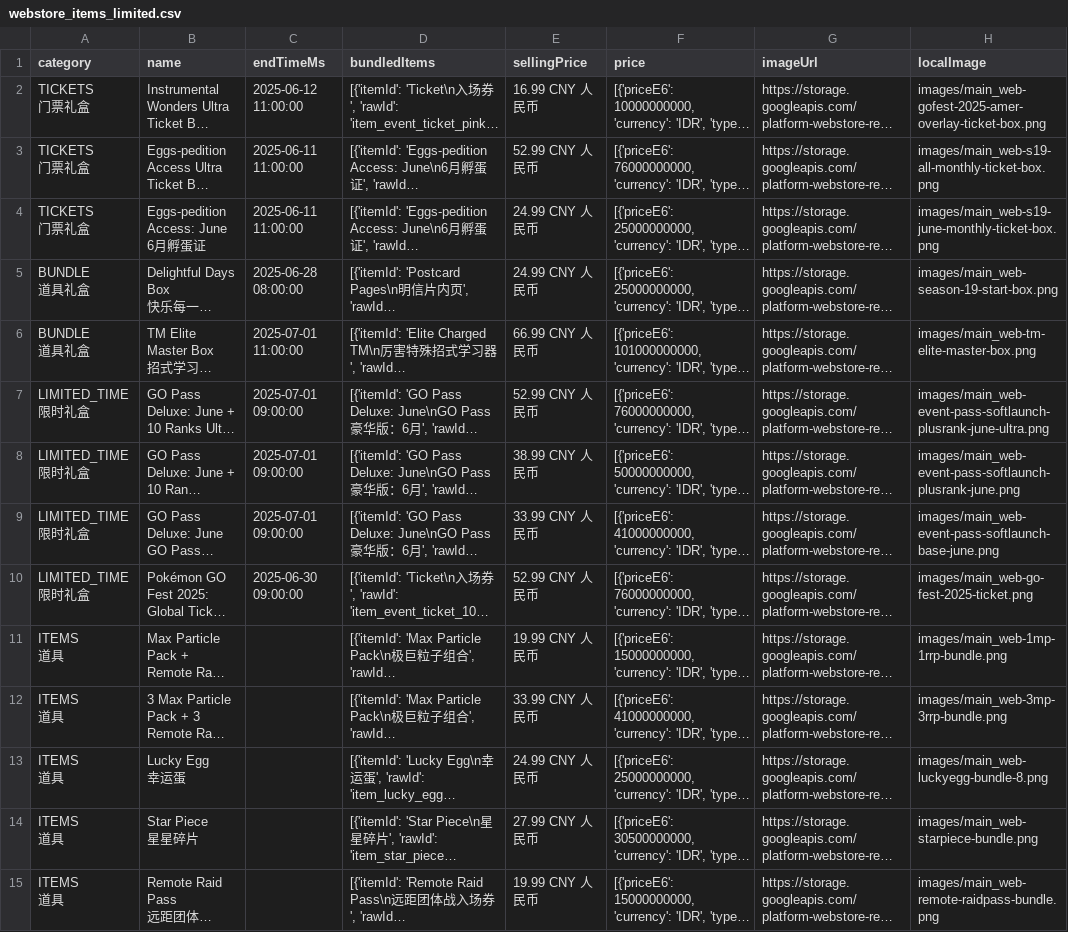
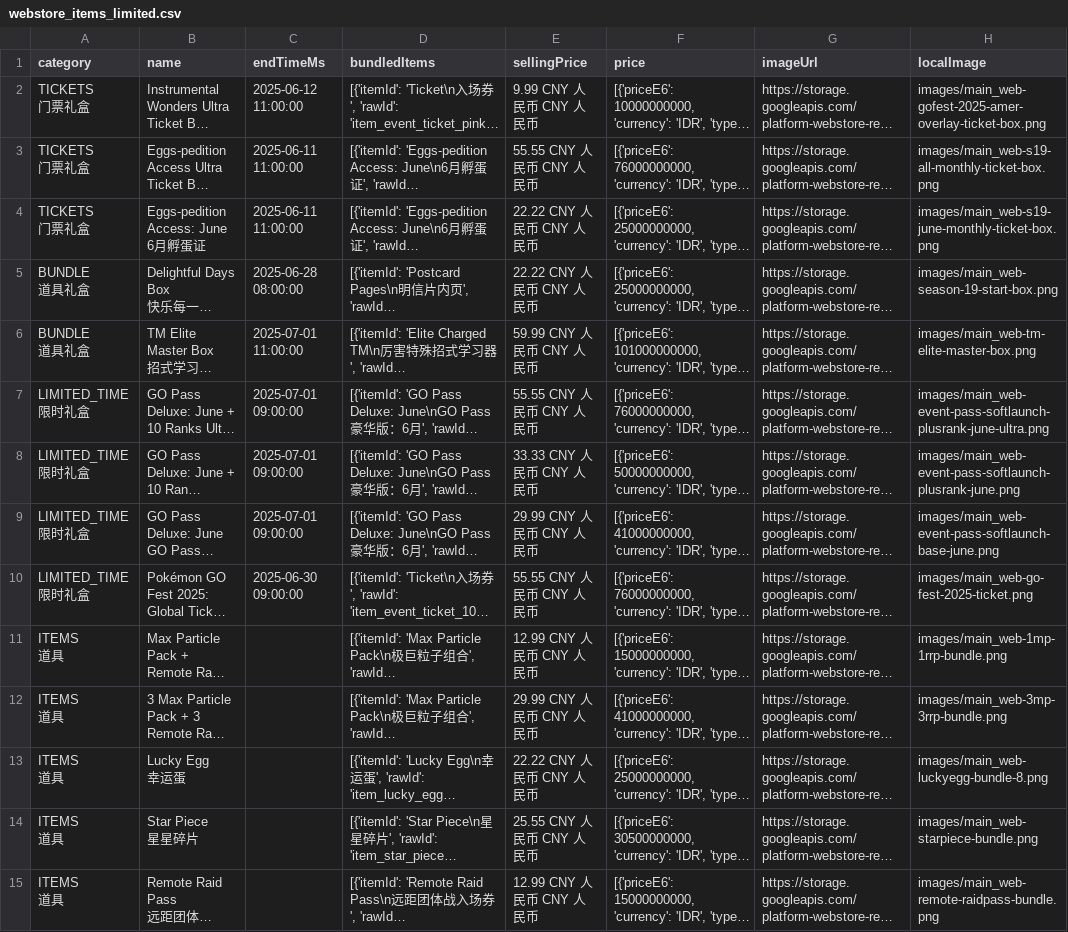
Before and after one commit to TeemoInOxford/pokemongo-store-tracker, a CSV file: webstore_items_limited.csv, drawn as a sheet; only a part is shown; long unchanged cells end in …; the diff covers the shown part only; the diff names each change by its address in the sheet, - before the commit and + after, or states it on an @@ line.

Commit message:
Update store data and images [auto]

```diff
--- a/webstore_items_limited.csv
+++ b/webstore_items_limited.csv
-E2 (sellingPrice): 16.99 CNY 人民币
+E2 (sellingPrice): 9.99 CNY 人民币 CNY 人民币
-E3 (sellingPrice): 52.99 CNY 人民币
+E3 (sellingPrice): 55.55 CNY 人民币 CNY 人民币
-E4:E5 (sellingPrice): 24.99 CNY 人民币
+E4:E5 (sellingPrice): 22.22 CNY 人民币 CNY 人民币
-E6 (sellingPrice): 66.99 CNY 人民币
+E6 (sellingPrice): 59.99 CNY 人民币 CNY 人民币
-E7 (sellingPrice): 52.99 CNY 人民币
+E7 (sellingPrice): 55.55 CNY 人民币 CNY 人民币
-E8 (sellingPrice): 38.99 CNY 人民币
+E8 (sellingPrice): 33.33 CNY 人民币 CNY 人民币
-E9 (sellingPrice): 33.99 CNY 人民币
+E9 (sellingPrice): 29.99 CNY 人民币 CNY 人民币
-E10 (sellingPrice): 52.99 CNY 人民币
+E10 (sellingPrice): 55.55 CNY 人民币 CNY 人民币
-E11 (sellingPrice): 19.99 CNY 人民币
+E11 (sellingPrice): 12.99 CNY 人民币 CNY 人民币
-E12 (sellingPrice): 33.99 CNY 人民币
+E12 (sellingPrice): 29.99 CNY 人民币 CNY 人民币
-E13 (sellingPrice): 24.99 CNY 人民币
+E13 (sellingPrice): 22.22 CNY 人民币 CNY 人民币
-E14 (sellingPrice): 27.99 CNY 人民币
+E14 (sellingPrice): 25.55 CNY 人民币 CNY 人民币
-E15 (sellingPrice): 19.99 CNY 人民币
+E15 (sellingPrice): 12.99 CNY 人民币 CNY 人民币
```
Also changed, not shown: 14 edited cells elsewhere in this file, 1 other file.
